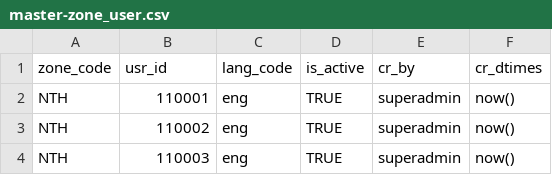
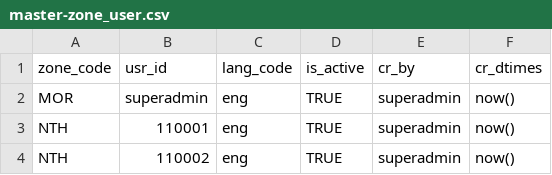
Before and after one commit to ckm007/otpmanager-new, a CSV file: db_scripts/mosip_master/dml/master-zone_user.csv, drawn as a sheet; only a part is shown; the shorter side is filled out with more unchanged rows.

Commit message:
Update master-zone_user.csv
`superadmin` user mapping is needed for Admin portal.  This user has been defined in Keycloak in sandbox default setup.

```diff
--- a/db_scripts/mosip_master/dml/master-zone_user.csv
+++ b/db_scripts/mosip_master/dml/master-zone_user.csv
@@ -1,2 +1,3 @@
 zone_code,usr_id,lang_code,is_active,cr_by,cr_dtimes
+MOR,superadmin,eng,TRUE,superadmin,now()
 NTH,110001,eng,TRUE,superadmin,now()
```
